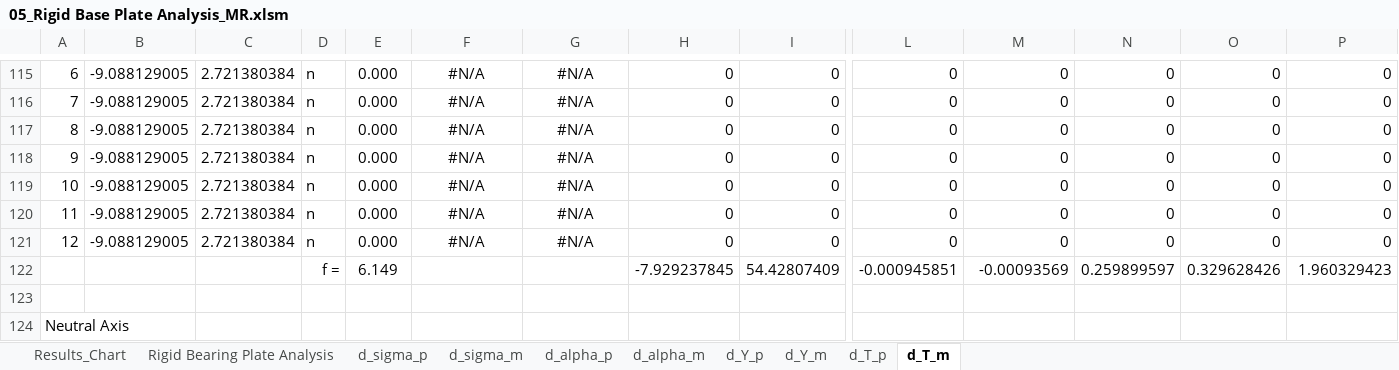
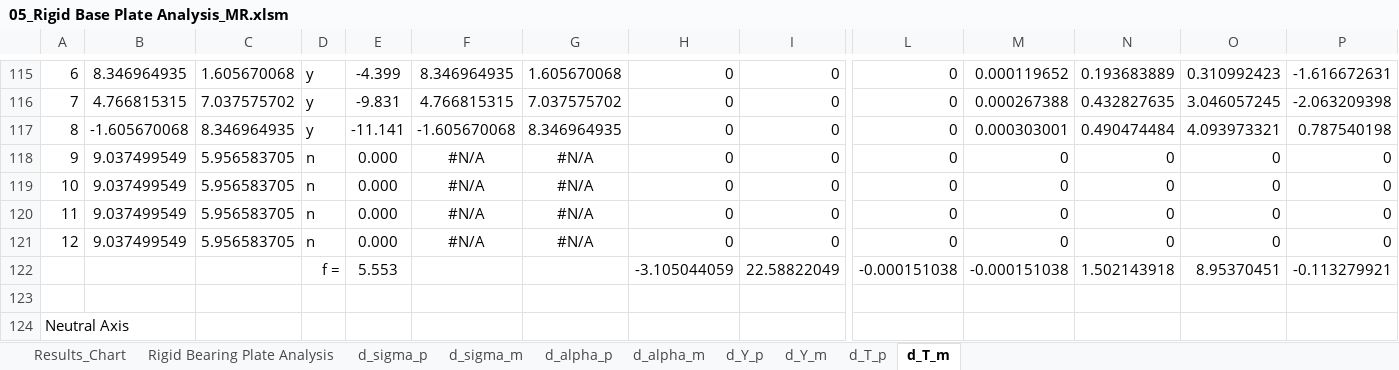
Before and after one commit to open-struct-engineer/Excel, an Excel workbook: 05-Metals/05_Rigid Base Plate Analysis_MR.xlsm, sheet d_T_m, drawn as a sheet; only a part is shown, gaps mark what is left out; values as stored, in another font and other column widths than the file's, no borders; removed rows and columns are numbered as before the commit, all else as after; rows hold the shown columns only; the diff covers the shown part only; the diff names each change by its address in the sheet, - before the commit and + after, or states it on an @@ line.

```diff
--- a/05-Metals/05_Rigid Base Plate Analysis_MR.xlsm (sheet d_T_m)
+++ b/05-Metals/05_Rigid Base Plate Analysis_MR.xlsm (sheet d_T_m)
-B115: -9.088129005
+B115: 8.346964935
-C115: 2.721380384
+C115: 1.605670068
-D115:D117: n
+D115:D117: y
-E115: 0.000
+E115: -4.399
-F115: #N/A
+F115: 8.346964935
-G115: #N/A
+G115: 1.605670068
-M115: 0
+M115: 0.000119652
-N115: 0
+N115: 0.193683889
-O115: 0
+O115: 0.310992423
-P115: 0
+P115: -1.616672631
-B116: -9.088129005
+B116: 4.766815315
-C116: 2.721380384
+C116: 7.037575702
-E116: 0.000
+E116: -9.831
-F116: #N/A
+F116: 4.766815315
-G116: #N/A
+G116: 7.037575702
-M116: 0
+M116: 0.000267388
-N116: 0
+N116: 0.432827635
-O116: 0
+O116: 3.046057245
-P116: 0
+P116: -2.063209398
-B117: -9.088129005
+B117: -1.605670068
-C117: 2.721380384
+C117: 8.346964935
-E117: 0.000
+E117: -11.141
-F117: #N/A
+F117: -1.605670068
-G117: #N/A
+G117: 8.346964935
-M117: 0
+M117: 0.000303001
-N117: 0
+N117: 0.490474484
-O117: 0
+O117: 4.093973321
-P117: 0
+P117: 0.787540198
-B118:B121: -9.088129005
+B118:B121: 9.037499549
-C118:C121: 2.721380384
+C118:C121: 5.956583705
-row 122:  |  |  | f = | 6.149 |  |  | -7.929237845 | 54.42807409 | -0.000945851 | -0.00093569 | 0.259899597 | 0.329628426 | 1.960329423
+row 122:  |  |  | f = | 5.553 |  |  | -3.105044059 | 22.58822049 | -0.000151038 | -0.000151038 | 1.502143918 | 8.95370451 | -0.113279921
```
Also changed, not shown: 52 added rows, 52 removed rows and 216 edited cells elsewhere in this sheet, sheet Rigid Bearing Plate Analysis, sheet d_alpha_m, sheet d_Y_p, sheet d_Y_m, sheet d_T_p, sheet d_sigma_m, 2 more sheets, formulas that keep their value, charts or pictures.
